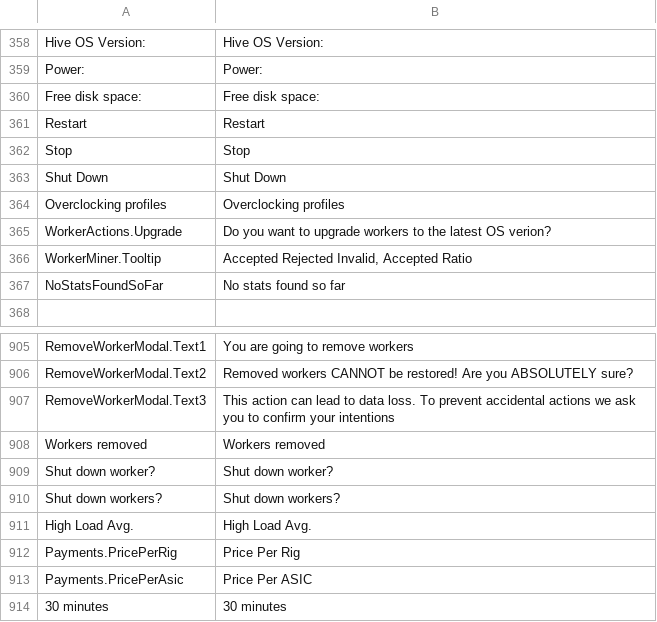
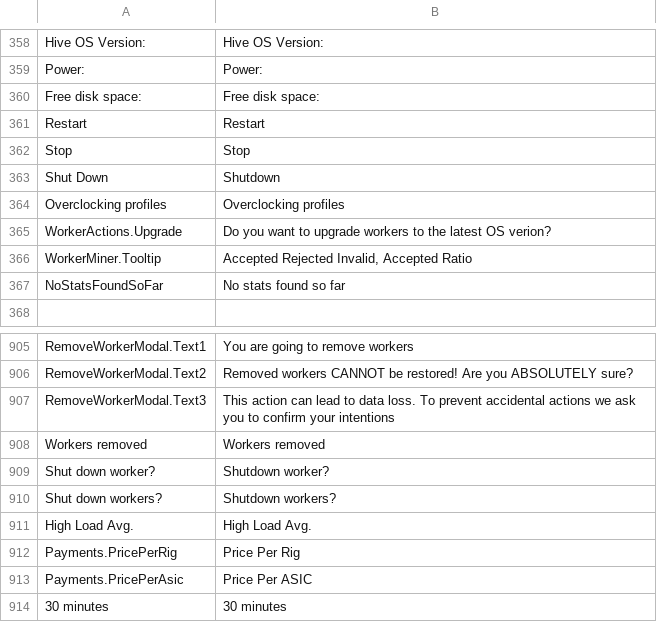
Before and after one commit to minershive/hive-i18n, a CSV file: en.csv, drawn as a sheet; only a part is shown, gaps mark what is left out.

```diff
--- a/en.csv
+++ b/en.csv
@@ -362,3 +362,3 @@
 "Stop","Stop"
-"Shut Down","Shut Down"
+"Shut Down","Shutdown"
 "Overclocking profiles","Overclocking profiles"
@@ -908,4 +908,4 @@
 "Workers removed","Workers removed"
-"Shut down worker?","Shut down worker?"
-"Shut down workers?","Shut down workers?"
+"Shut down worker?","Shutdown worker?"
+"Shut down workers?","Shutdown workers?"
 "High Load Avg.","High Load Avg."
```
Also changed, not shown: ru.csv.
